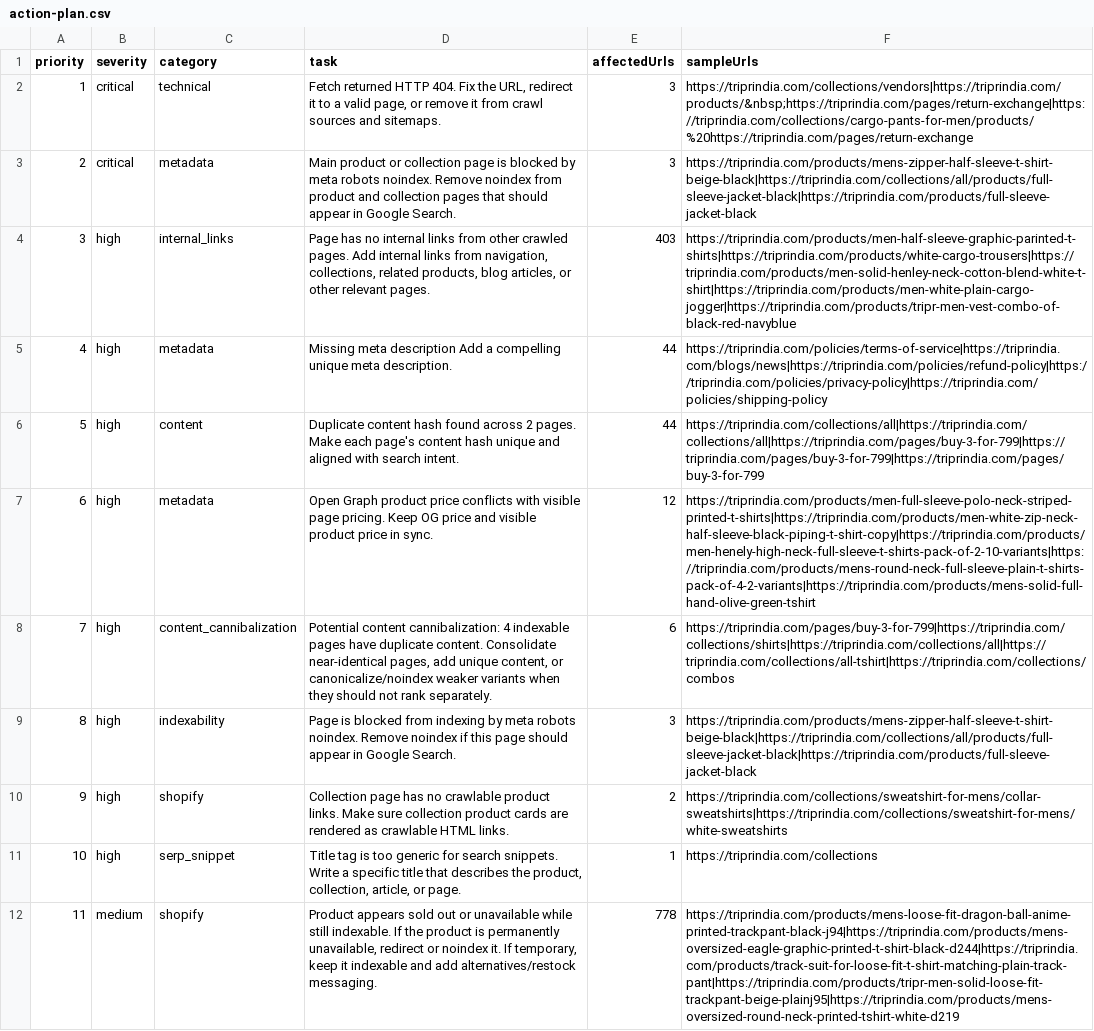
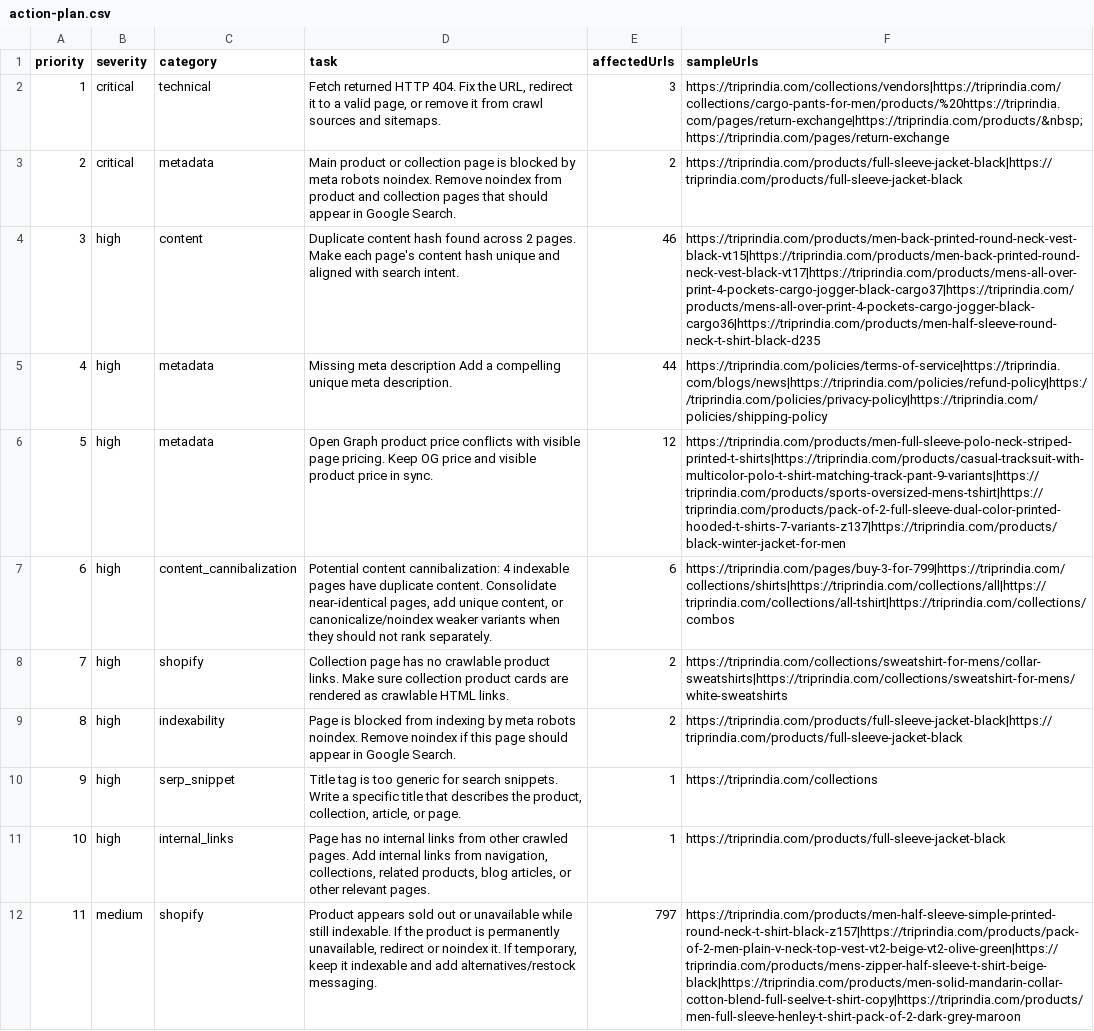
Before and after one commit to rknoncoder/shopify-seo-crawler, a CSV file: data/reports/action-plan.csv, drawn as a sheet; only a part is shown; removed rows and columns are numbered as before the commit, all else as after; the diff covers the shown part only; the diff names each change by its address in the sheet, - before the commit and + after, or states it on an @@ line.

Commit message:
feat(crawler): enhance crawling capabilities with API and sitemap integration
- Implemented functions to seed products and collections from Shopify API.
- Added functionality to discover unlisted products from the sitemap.
- Enhanced the crawler to maintain a link graph for better internal link analysis.
- Updated the URL manager to track discovery sources for crawled pages.
- Modified the HTML parser to include discovery source information in crawled pages.
- Introduced telemetry metrics for API seeded products, collections, and discovered products.
- Added reporting capabilities for link graphs, including nodes, edges, and summary statistics.
- Enhanced internal link analysis to differentiate between probe-discovered pages and true orphans.
- Updated tests to cover new features and ensure correctness of link graph and internal link analysis.

```diff
--- a/data/reports/action-plan.csv
+++ b/data/reports/action-plan.csv
-F2 (sampleUrls): https://triprindia.com/collections/vendors|https://triprindia.com/products/&nbsp;https://triprindia.com/pages/return-exchange|https://triprindia.com/collections/cargo-pants-for-men/products/%20https://triprindia.com/pages/return-exchange
+F2 (sampleUrls): https://triprindia.com/collections/vendors|https://triprindia.com/collections/cargo-pants-for-men/products/%20https://triprindia.com/pages/return-exchange|https://triprindia.com/products/&nbsp;https://triprindia.com/pages/return-exchange
-E3 (affectedUrls): 3
+E3 (affectedUrls): 2
-F3 (sampleUrls): https://triprindia.com/products/mens-zipper-half-sleeve-t-shirt-beige-black|https://triprindia.com/collections/all/products/full-sleeve-jacket-black|https://triprindia.com/products/full-sleeve-jacket-black
+F3 (sampleUrls): https://triprindia.com/products/full-sleeve-jacket-black|https://triprindia.com/products/full-sleeve-jacket-black
-row 4: 3 | high | internal_links | Page has no internal links from other crawled pages. Add internal links from navigation, collections, related products, blog articles, or other relevant pages. | 403 | https://triprindia.com/products/men-half-sleeve-graphic-parinted-t-shirts|https://triprindia.com/products/white-cargo-trousers|https://triprindia.com/products/men-solid-henley-neck-cotton-blend-white-t-shirt|https://triprindia.com/products/men-white-plain-cargo-jogger|https://triprindia.com/products/tripr-men-vest-combo-of-black-red-navyblue
+row 4: 3 | high | content | Duplicate content hash found across 2 pages. Make each page's content hash unique and aligned with search intent. | 46 | https://triprindia.com/products/men-back-printed-round-neck-vest-black-vt15|https://triprindia.com/products/men-back-printed-round-neck-vest-black-vt17|https://triprindia.com/products/mens-all-over-print-4-pockets-cargo-jogger-black-cargo37|https://triprindia.com/products/mens-all-over-print-4-pockets-cargo-jogger-black-cargo36|https://triprindia.com/products/men-half-sleeve-round-neck-t-shirt-black-d235
-row 6: 5 | high | content | Duplicate content hash found across 2 pages. Make each page's content hash unique and aligned with search intent. | 44 | https://triprindia.com/collections/all|https://triprindia.com/collections/all|https://triprindia.com/pages/buy-3-for-799|https://triprindia.com/pages/buy-3-for-799|https://triprindia.com/pages/buy-3-for-799
@@ column A (priority) renumbered from row 6 down @@
-F6 (sampleUrls): https://triprindia.com/products/men-full-sleeve-polo-neck-striped-printed-t-shirts|https://triprindia.com/products/men-white-zip-neck-half-sleeve-black-piping-t-shirt-copy|https://triprindia.com/products/men-henely-high-neck-full-sleeve-t-shirts-pack-of-2-10-variants|https://triprindia.com/products/mens-round-neck-full-sleeve-plain-t-shirts-pack-of-4-2-variants|https://triprindia.com/products/mens-solid-full-hand-olive-green-tshirt
+F6 (sampleUrls): https://triprindia.com/products/men-full-sleeve-polo-neck-striped-printed-t-shirts|https://triprindia.com/products/casual-tracksuit-with-multicolor-polo-t-shirt-matching-track-pant-9-variants|https://triprindia.com/products/sports-oversized-mens-tshirt|https://triprindia.com/products/pack-of-2-full-sleeve-dual-color-printed-hooded-t-shirts-7-variants-z137|https://triprindia.com/products/black-winter-jacket-for-men
-row 9: 8 | high | indexability | Page is blocked from indexing by meta robots noindex. Remove noindex if this page should appear in Google Search. | 3 | https://triprindia.com/products/mens-zipper-half-sleeve-t-shirt-beige-black|https://triprindia.com/collections/all/products/full-sleeve-jacket-black|https://triprindia.com/products/full-sleeve-jacket-black
+row 9: 8 | high | indexability | Page is blocked from indexing by meta robots noindex. Remove noindex if this page should appear in Google Search. | 2 | https://triprindia.com/products/full-sleeve-jacket-black|https://triprindia.com/products/full-sleeve-jacket-black
+row 11: 10 | high | internal_links | Page has no internal links from other crawled pages. Add internal links from navigation, collections, related products, blog articles, or other relevant pages. | 1 | https://triprindia.com/products/full-sleeve-jacket-black
-E12 (affectedUrls): 778
+E12 (affectedUrls): 797
-F12 (sampleUrls): https://triprindia.com/products/mens-loose-fit-dragon-ball-anime-printed-trackpant-black-j94|https://triprindia.com/products/mens-oversized-eagle-graphic-printed-t-shirt-black-d244|https://triprindia.com/products/track-suit-for-loose-fit-t-shirt-matching-plain-track-pant|https://triprindia.com/products/tripr-men-solid-loose-fit-trackpant-beige-plainj95|https://triprindia.com/products/mens-oversized-round-neck-printed-tshirt-white-d219
+F12 (sampleUrls): https://triprindia.com/products/men-half-sleeve-simple-printed-round-neck-t-shirt-black-z157|https://triprindia.com/products/pack-of-2-men-plain-v-neck-top-vest-vt2-beige-vt2-olive-green|https://triprindia.com/products/mens-zipper-half-sleeve-t-shirt-beige-black|https://triprindia.com/products/men-solid-mandarin-collar-cotton-blend-full-seelve-t-shirt-copy|https://triprindia.com/products/men-full-sleeve-henley-t-shirt-pack-of-2-dark-grey-maroon
```
Also changed, not shown: 7 added rows, 4 removed rows, 1 moved row and 67 edited cells elsewhere in this file, data/reports/crawl-stats.csv, data/reports/image-seo-summary.csv, 33 other files.
